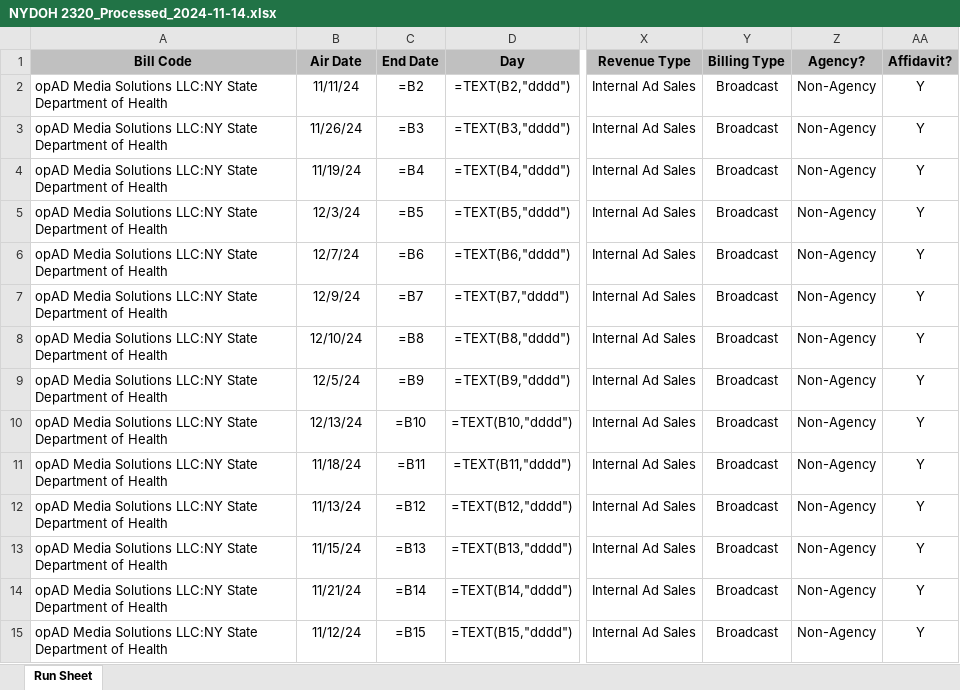
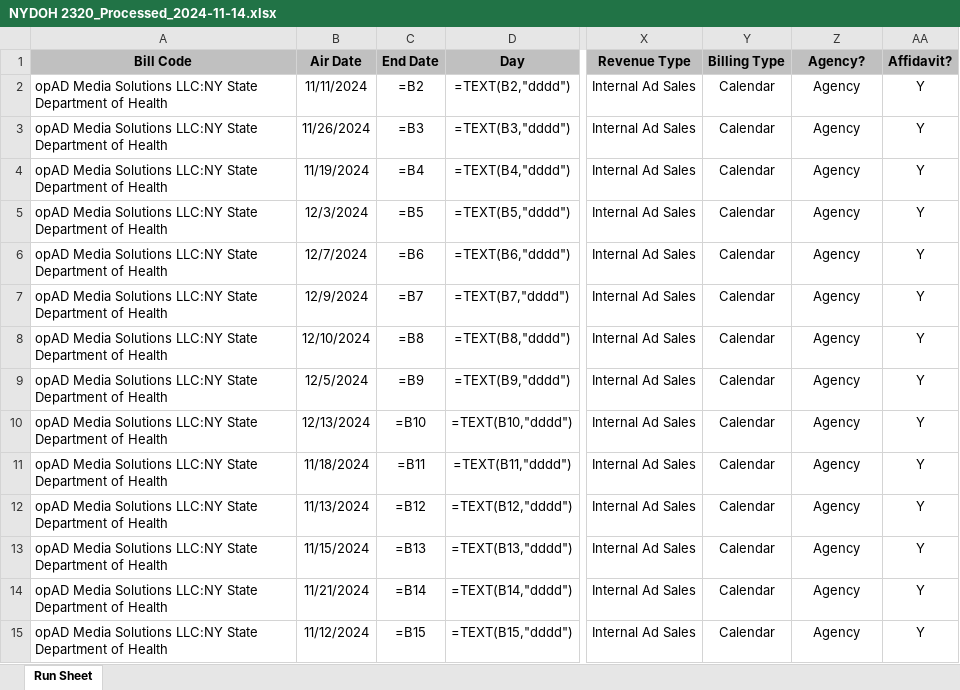
Before and after one commit to daseme/EtereBridge, an Excel workbook: output/NYDOH 2320_Processed_2024-11-14.xlsx, sheet Run Sheet, drawn as a sheet; only a part is shown, gaps mark what is left out; values as stored, in another font and other column widths than the file's, no borders; formulas without a stored value are shown as written; the diff covers the shown part only; the diff names each change by its address in the sheet, - before the commit and + after, or states it on an @@ line.

```diff
--- a/output/NYDOH 2320_Processed_2024-11-14.xlsx (sheet Run Sheet)
+++ b/output/NYDOH 2320_Processed_2024-11-14.xlsx (sheet Run Sheet)
-B2 (Air Date): 11/11/24
+B2 (Air Date): 11/11/2024
-Y2:Y15 (Billing Type): Broadcast
+Y2:Y15 (Billing Type): Calendar
-Z2:Z15 (Agency?): Non-Agency
+Z2:Z15 (Agency?): Agency
-B3 (Air Date): 11/26/24
+B3 (Air Date): 11/26/2024
-B4 (Air Date): 11/19/24
+B4 (Air Date): 11/19/2024
-B5 (Air Date): 12/3/24
+B5 (Air Date): 12/3/2024
-B6 (Air Date): 12/7/24
+B6 (Air Date): 12/7/2024
-B7 (Air Date): 12/9/24
+B7 (Air Date): 12/9/2024
-B8 (Air Date): 12/10/24
+B8 (Air Date): 12/10/2024
-B9 (Air Date): 12/5/24
+B9 (Air Date): 12/5/2024
-B10 (Air Date): 12/13/24
+B10 (Air Date): 12/13/2024
-B11 (Air Date): 11/18/24
+B11 (Air Date): 11/18/2024
-B12 (Air Date): 11/13/24
+B12 (Air Date): 11/13/2024
-B13 (Air Date): 11/15/24
+B13 (Air Date): 11/15/2024
-B14 (Air Date): 11/21/24
+B14 (Air Date): 11/21/2024
-B15 (Air Date): 11/12/24
+B15 (Air Date): 11/12/2024
```
Also changed, not shown: 407 edited cells elsewhere in this sheet, output/CCA SFO Chinese_Processed_2024-11-14.xlsx, output/ETERE PRODUCED INPUT FILE_Processed_2024-11-14.xlsx, 11 other files.
